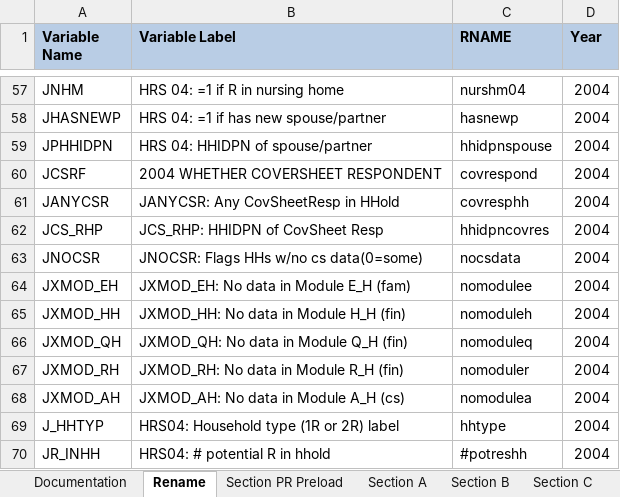
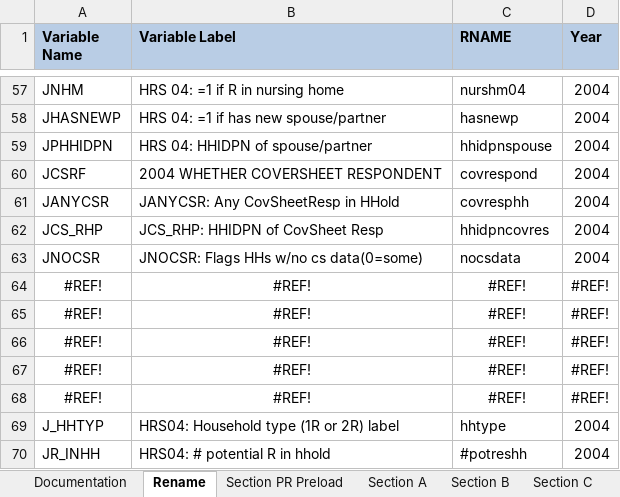
Before and after one commit to IALSA/SEC-HRS-Public, an Excel workbook: Scripts/Data/RenamingScheme_2.xlsx, sheet Rename, drawn as a sheet; only a part is shown, gaps mark what is left out; values as stored, in another font and other column widths than the file's, no borders; removed rows and columns are numbered as before the commit, all else as after; the diff names each change by its address in the sheet, - before the commit and + after, or states it on an @@ line.

```diff
--- a/Scripts/Data/RenamingScheme_2.xlsx (sheet Rename)
+++ b/Scripts/Data/RenamingScheme_2.xlsx (sheet Rename)
-row 64: JXMOD_EH | JXMOD_EH: No data in Module E_H (fam) | nomodulee | 2004
-row 65: JXMOD_HH | JXMOD_HH: No data in Module H_H (fin) | nomoduleh | 2004
-row 66: JXMOD_QH | JXMOD_QH: No data in Module Q_H (fin) | nomoduleq | 2004
-row 67: JXMOD_RH | JXMOD_RH: No data in Module R_H (fin) | nomoduler | 2004
-row 68: JXMOD_AH | JXMOD_AH: No data in Module A_H (cs) | nomodulea | 2004
+row 64: #REF! | #REF! | #REF! | #REF!
+row 65: #REF! | #REF! | #REF! | #REF!
+row 66: #REF! | #REF! | #REF! | #REF!
+row 67: #REF! | #REF! | #REF! | #REF!
+row 68: #REF! | #REF! | #REF! | #REF!
```
Also changed, not shown: sheet Section LB, sheet Section D, sheet Section PR Preload, sheet Section A, other sheet tabs, 1 other file.
